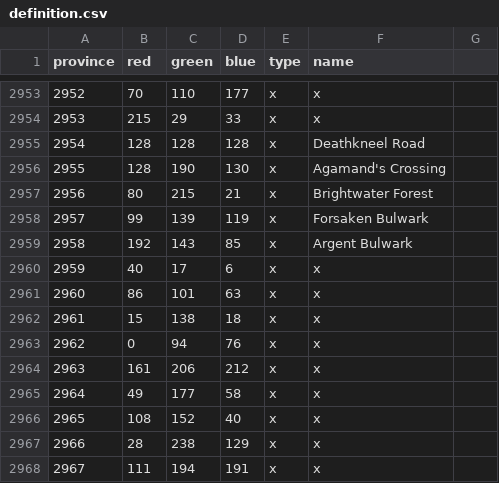
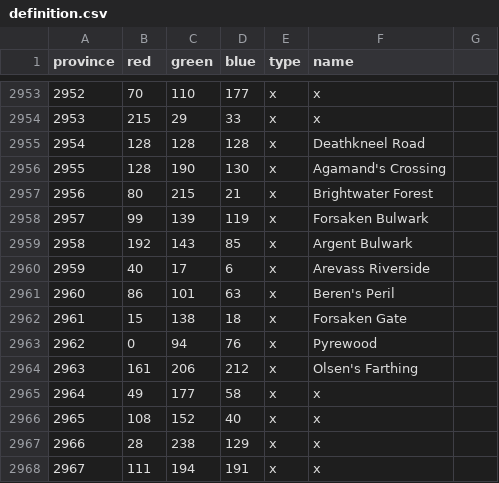
Before and after one commit to nastyasalways/warcraft_universalis, a CSV file: map/definition.csv, drawn as a sheet; only a part is shown, gaps mark what is left out.

Commit message:
Rework Silverpine Forest map and provinces
(Still need some work)
Fix graphic/border glitch between Sepulcher and Forsaken Rear Guard

```diff
--- a/map/definition.csv
+++ b/map/definition.csv
@@ -2959,7 +2959,7 @@ province;red;green;blue;type;name;
 2958;192;143;85;x;Argent Bulwark;
-2959;40;17;6;x;x;
-2960;86;101;63;x;x;
-2961;15;138;18;x;x;
-2962;0;94;76;x;x;
-2963;161;206;212;x;x;
+2959;40;17;6;x;Arevass Riverside;
+2960;86;101;63;x;Beren's Peril;
+2961;15;138;18;x;Forsaken Gate;
+2962;0;94;76;x;Pyrewood;
+2963;161;206;212;x;Olsen's Farthing;
 2964;49;177;58;x;x;
```
Also changed, not shown: 20 other files.
